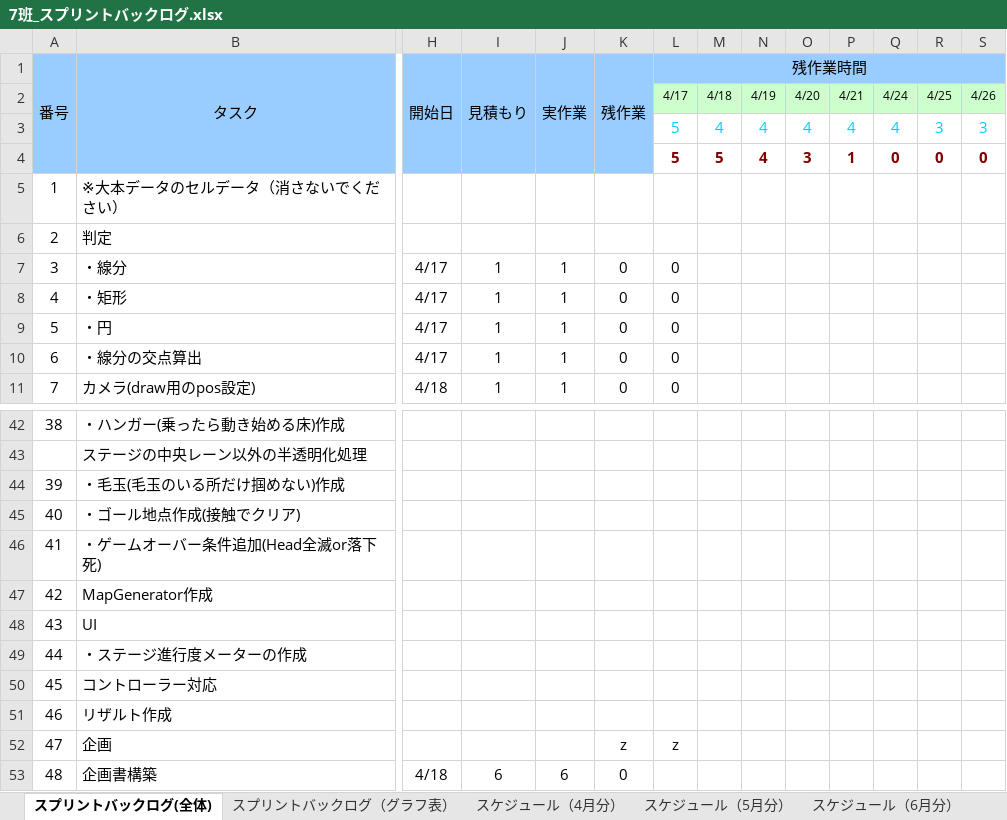
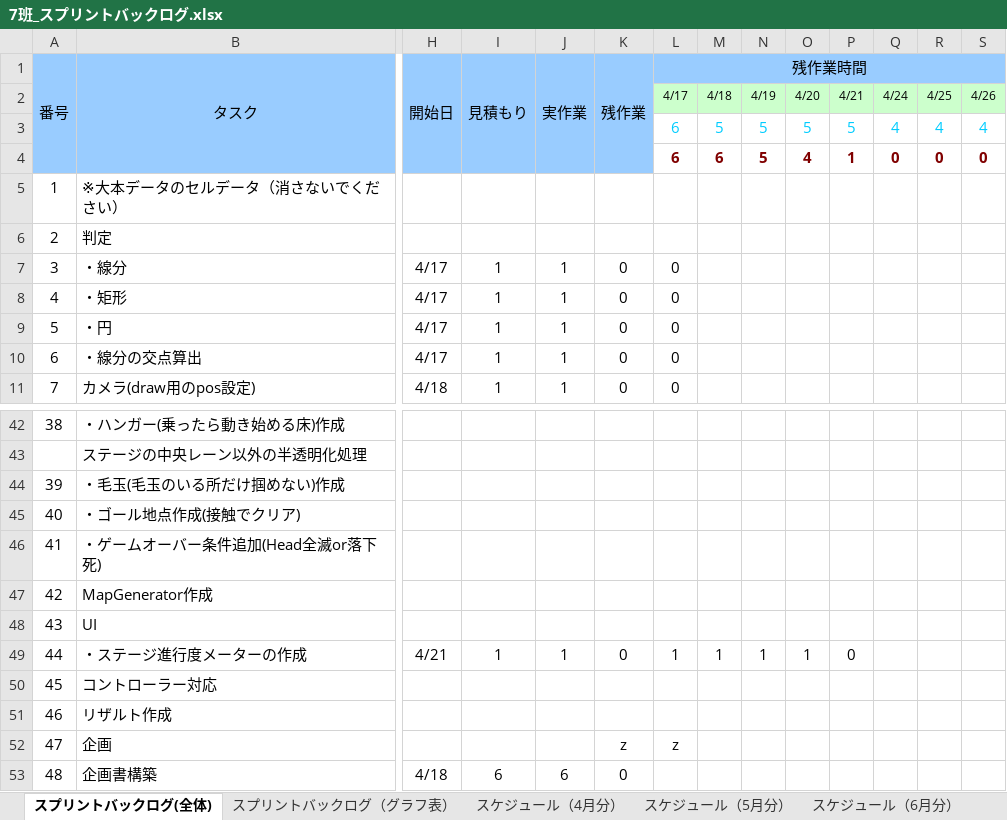
Before and after one commit to colomeru/TeamWork2017_07, an Excel workbook: 7班_スプリントバックログ.xlsx, sheet スプリントバックログ(全体), drawn as a sheet; only a part is shown, gaps mark what is left out; values as stored, in another font and other column widths than the file's, no borders; conditional formats not drawn; removed rows and columns are numbered as before the commit, all else as after; rows hold the shown columns only; the diff names each change by its address in the sheet, - before the commit and + after, or states it on an @@ line.

```diff
--- a/7班_スプリントバックログ.xlsx (sheet スプリントバックログ(全体))
+++ b/7班_スプリントバックログ.xlsx (sheet スプリントバックログ(全体))
-row 3:  |  |  |  |  |  | 5 | 4 | 4 | 4 | 4 | 4 | 3 | 3
+row 3:  |  |  |  |  |  | 6 | 5 | 5 | 5 | 5 | 4 | 4 | 4
-L4 (残作業時間): 5
+L4 (残作業時間): 6
-M4: 5
+M4: 6
-N4: 4
+N4: 5
-O4: 3
+O4: 4
-row 49: 44 | ・ステージ進行度メーターの作成
+row 49: 44 | ・ステージ進行度メーターの作成 | 4/21 | 1 | 1 | 0 | 1 | 1 | 1 | 1 | 0
```
Also changed, not shown: sheet スプリントバックログ（グラフ表）, charts or pictures, 5 other files.
